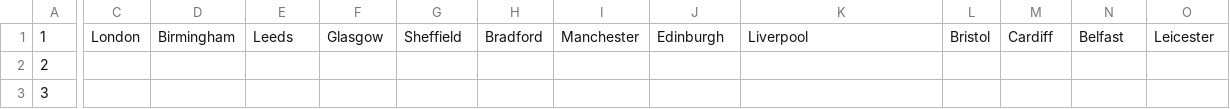
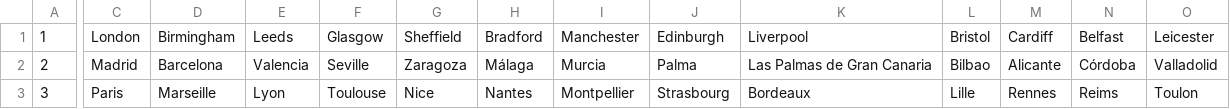
Before and after one commit to gabefork/city-guesser, a CSV file: countries.csv, drawn as a sheet; only a part is shown, gaps mark what is left out; the diff covers the shown part only; the diff names each change by its address in the sheet, - before the commit and + after, or states it on an @@ line.

Commit message:
Fixed accent issue, save as a CSV UTF-8 in Excel

```diff
--- a/countries.csv
+++ b/countries.csv
-C2: (empty)
+C2: Madrid
-D2: (empty)
+D2: Barcelona
-E2: (empty)
+E2: Valencia
-F2: (empty)
+F2: Seville
-G2: (empty)
+G2: Zaragoza
-H2: (empty)
+H2: Málaga
-I2: (empty)
+I2: Murcia
-J2: (empty)
+J2: Palma
-K2: (empty)
+K2: Las Palmas de Gran Canaria
-L2: (empty)
+L2: Bilbao
-M2: (empty)
+M2: Alicante
-N2: (empty)
+N2: Córdoba
-O2: (empty)
+O2: Valladolid
-C3: (empty)
+C3: Paris
-D3: (empty)
+D3: Marseille
-E3: (empty)
+E3: Lyon
-F3: (empty)
+F3: Toulouse
-G3: (empty)
+G3: Nice
-H3: (empty)
+H3: Nantes
-I3: (empty)
+I3: Montpellier
-J3: (empty)
+J3: Strasbourg
-K3: (empty)
+K3: Bordeaux
-L3: (empty)
+L3: Lille
-M3: (empty)
+M3: Rennes
-N3: (empty)
+N3: Reims
-O3: (empty)
+O3: Toulon
```
Also changed, not shown: 54 edited cells elsewhere in this file, 1 other file.
